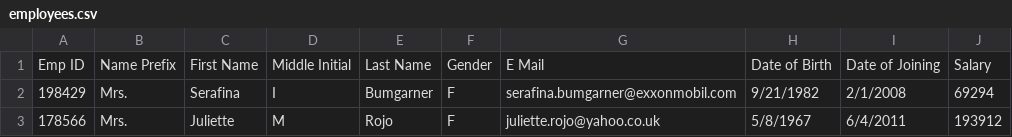
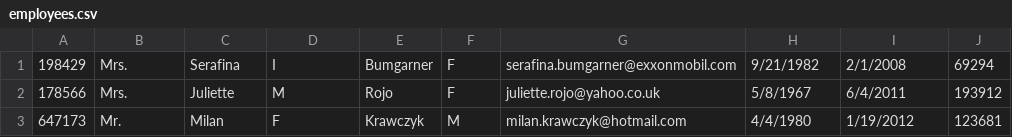
Before and after one commit to RazorWinds/DataProject, a CSV file: DataProjectSolution/src/main/resources/employees.csv, drawn as a sheet; only a part is shown; the shorter side is filled out with more unchanged rows.

```diff
--- a/DataProjectSolution/src/main/resources/employees.csv
+++ b/DataProjectSolution/src/main/resources/employees.csv
@@ -1,2 +1 @@
-Emp ID,Name Prefix,First Name,Middle Initial,Last Name,Gender,E Mail,Date of Birth,Date of Joining,Salary
 198429,Mrs.,Serafina,I,Bumgarner,F,serafina.bumgarner@exxonmobil.com,9/21/1982,2/1/2008,69294
```
Also changed, not shown: 8 other files.
